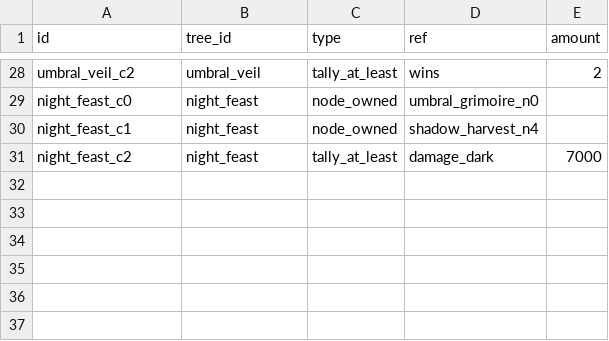
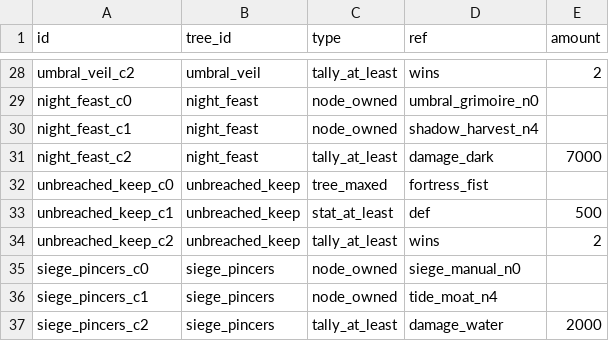
Before and after one commit to kjew2/MonStack, a CSV file: content_src/chase_conditions.csv, drawn as a sheet; only a part is shown, gaps mark what is left out; the diff names each change by its address in the sheet, - before the commit and + after, or states it on an @@ line.

```diff
--- a/content_src/chase_conditions.csv
+++ b/content_src/chase_conditions.csv
+row 32: unbreached_keep_c0 | unbreached_keep | tree_maxed | fortress_fist
+row 33: unbreached_keep_c1 | unbreached_keep | stat_at_least | def | 500
+row 34: unbreached_keep_c2 | unbreached_keep | tally_at_least | wins | 2
+row 35: siege_pincers_c0 | siege_pincers | node_owned | siege_manual_n0
+row 36: siege_pincers_c1 | siege_pincers | node_owned | tide_moat_n4
+row 37: siege_pincers_c2 | siege_pincers | tally_at_least | damage_water | 2000
```
Also changed, not shown: content_src/constants.csv, content_src/monster_skills.csv, 41 other files.
